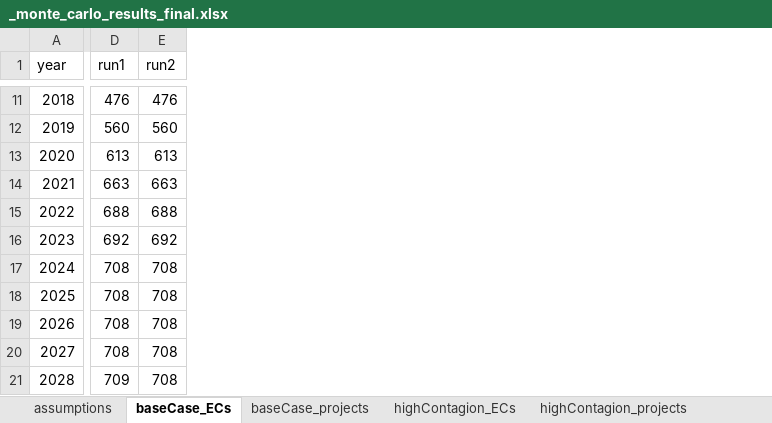
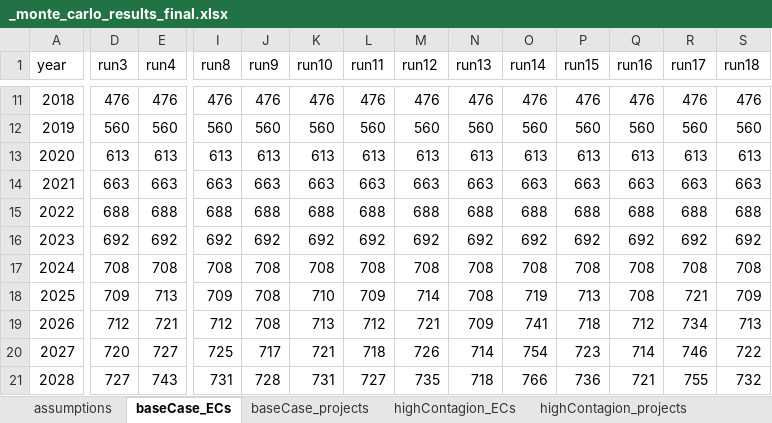
Before and after one commit to NEON-Research/Energy-community-potential-model, an Excel workbook: results/_monte_carlo_results_final.xlsx, sheet baseCase_ECs, drawn as a sheet; only a part is shown, gaps mark what is left out; values as stored, in another font and other column widths than the file's, no borders; the diff covers the shown part only; the diff names each change by its address in the sheet, - before the commit and + after, or states it on an @@ line.

```diff
--- a/results/_monte_carlo_results_final.xlsx (sheet baseCase_ECs)
+++ b/results/_monte_carlo_results_final.xlsx (sheet baseCase_ECs)
+column I (run8), rows 11-21: 476 | 560 | 613 | 663 | 688 | 692 | 708 | 709 | 712 | 725 | 731
+column J (run9), rows 11-21: 476 | 560 | 613 | 663 | 688 | 692 | 708 | 708 | 708 | 717 | 728
+column K (run10), rows 11-21: 476 | 560 | 613 | 663 | 688 | 692 | 708 | 710 | 713 | 721 | 731
+column L (run11), rows 11-21: 476 | 560 | 613 | 663 | 688 | 692 | 708 | 709 | 712 | 718 | 727
+column M (run12), rows 11-21: 476 | 560 | 613 | 663 | 688 | 692 | 708 | 714 | 721 | 726 | 735
+column N (run13), rows 11-21: 476 | 560 | 613 | 663 | 688 | 692 | 708 | 708 | 709 | 714 | 718
+column O (run14), rows 11-21: 476 | 560 | 613 | 663 | 688 | 692 | 708 | 719 | 741 | 754 | 766
+column P (run15), rows 11-21: 476 | 560 | 613 | 663 | 688 | 692 | 708 | 713 | 718 | 723 | 736
+column Q (run16), rows 11-21: 476 | 560 | 613 | 663 | 688 | 692 | 708 | 708 | 712 | 714 | 721
+column R (run17), rows 11-21: 476 | 560 | 613 | 663 | 688 | 692 | 708 | 721 | 734 | 746 | 755
+column S (run18), rows 11-21: 476 | 560 | 613 | 663 | 688 | 692 | 708 | 709 | 713 | 722 | 732
-D1: run1
+D1: run3
-E1: run2
+E1: run4
-D18 (run3): 708
+D18 (run3): 709
-E18 (run4): 708
+E18 (run4): 713
-D19 (run3): 708
+D19 (run3): 712
-E19 (run4): 708
+E19 (run4): 721
-D20 (run3): 708
+D20 (run3): 720
-E20 (run4): 708
+E20 (run4): 727
-D21 (run3): 709
+D21 (run3): 727
-E21 (run4): 708
+E21 (run4): 743
```
Also changed, not shown: 5 added rows, 5 removed rows, 79 added columns and 246 edited cells elsewhere in this sheet, sheet assumptions, sheet highProf_ECs, sheet combined_ECs, sheet highContagion_ECs, sheet combined_projects, sheet highProf_projects, 2 more sheets, other sheet tabs, formulas that keep their value, charts or pictures, Energy community potential model/_sensitivity_calibrated_params.xlsx, Energy community potential model/_sensitivity_network.xlsx, 24 other files.
